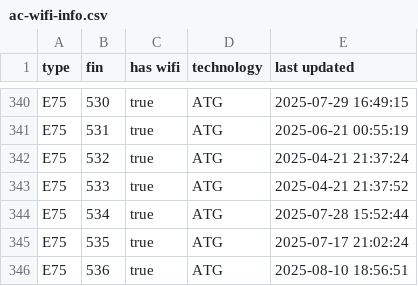
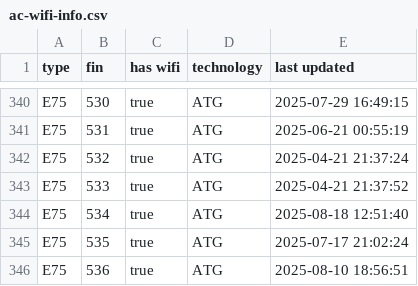
Before and after one commit to cowtool-llc/ac-wifi-info, a CSV file: ac-wifi-info.csv, drawn as a sheet; only a part is shown, gaps mark what is left out.

Commit message:
Update AC wifi information

```diff
--- a/ac-wifi-info.csv
+++ b/ac-wifi-info.csv
@@ -343,3 +343,3 @@ E75,532,true,ATG,2025-04-21 21:37:24
 E75,533,true,ATG,2025-04-21 21:37:52
-E75,534,true,ATG,2025-07-28 15:52:44
+E75,534,true,ATG,2025-08-18 12:51:40
 E75,535,true,ATG,2025-07-17 21:02:24
```
